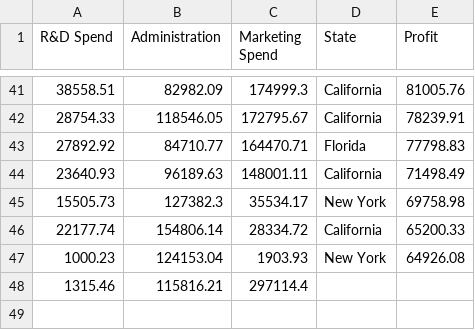
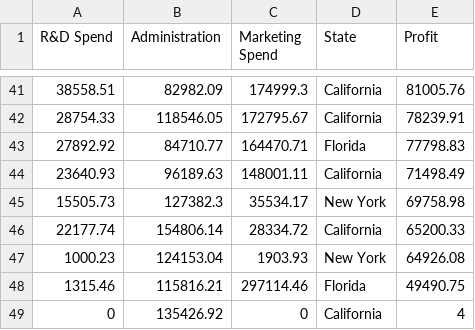
Before and after one commit to quaerera/ML-Ducky, a CSV file: src/data/Startups.csv, drawn as a sheet; only a part is shown, gaps mark what is left out.

Commit message:
Add new projects

```diff
--- a/src/data/Startups.csv
+++ b/src/data/Startups.csv
@@ -47,2 +47,3 @@ R&D Spend,Administration,Marketing Spend,State,Profit
 1000.23,124153.04,1903.93,New York,64926.08
-1315.46,115816.21,297114.4
+1315.46,115816.21,297114.46,Florida,49490.75
+0,135426.92,0,California,4
```
